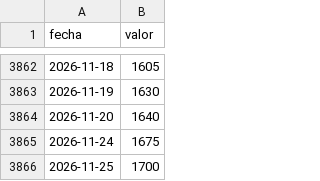
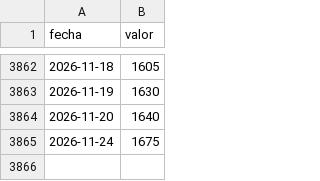
Before and after one commit to elibman36/dolarizacion, a CSV file: data/series/usd_blue.csv, drawn as a sheet; only a part is shown, gaps mark what is left out; the diff names each change by its address in the sheet, - before the commit and + after, or states it on an @@ line.

```diff
--- a/data/series/usd_blue.csv
+++ b/data/series/usd_blue.csv
-row 3866: 2026-11-25 | 1700
```
Also changed, not shown: data/series/usd_ccl.csv, data/series/usd_mep.csv, 12 other files.
